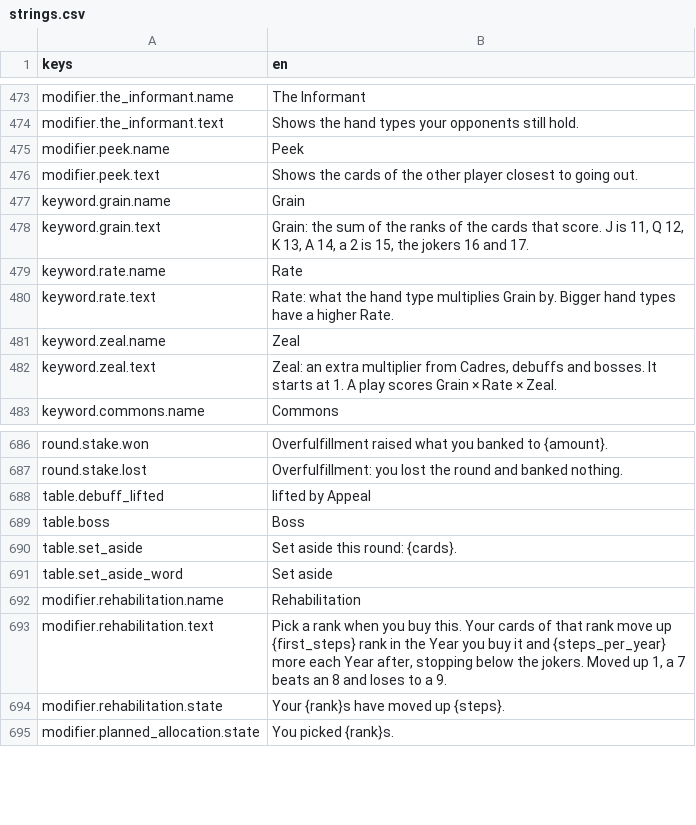
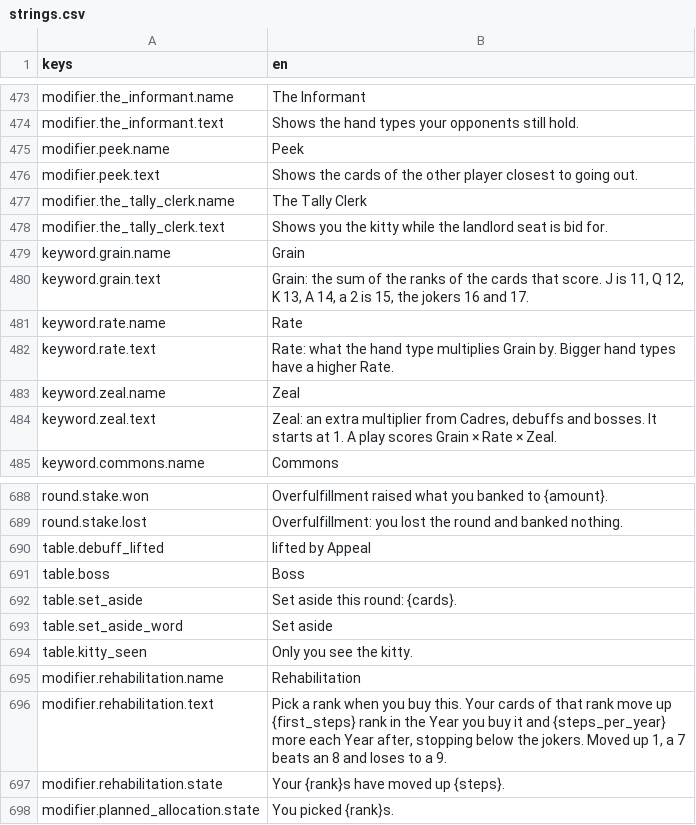
Before and after one commit to georgejieh/Commons, a CSV file: data/strings/strings.csv, drawn as a sheet; only a part is shown, gaps mark what is left out.

Commit message:
P5.2c The Tally Clerk, a private information Cadre at the black market from the first run: while the landlord seat is bid for, the player sees the kitty face up on the pile under a note that only they see it, no bot's bid or play changes for it, and the walk photographs it and the Handicap's set-aside cards (ADR 0043)

```diff
--- a/data/strings/strings.csv
+++ b/data/strings/strings.csv
@@ -476,2 +476,4 @@ modifier.peek.name,Peek
 modifier.peek.text,Shows the cards of the other player closest to going out.
+modifier.the_tally_clerk.name,The Tally Clerk
+modifier.the_tally_clerk.text,Shows you the kitty while the landlord seat is bid for.
 keyword.grain.name,Grain
@@ -691,2 +693,3 @@ table.set_aside,Set aside this round: {cards}.
 table.set_aside_word,Set aside
+table.kitty_seen,Only you see the kitty.
 modifier.rehabilitation.name,Rehabilitation
```
Also changed, not shown: 20 other files.
